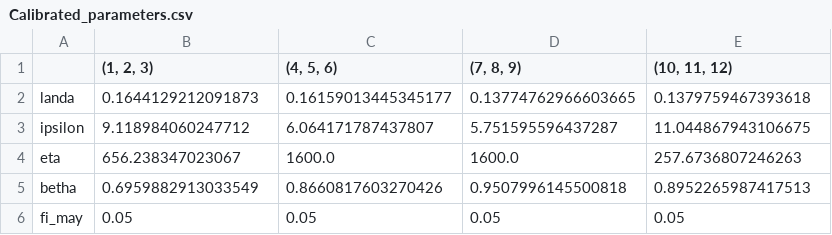
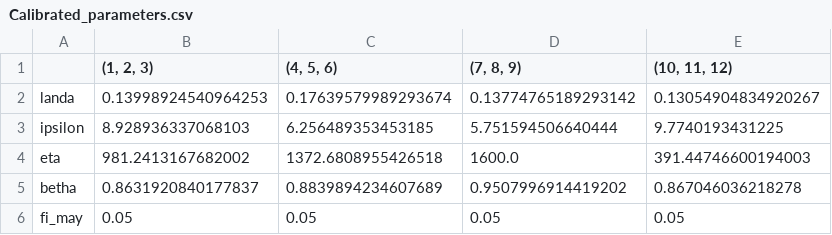
Before and after one commit to IHCantabria/NEOPRENE, a CSV file: notebooks/POINT_SPATIAL_DAILY/CAL1/Calibrated_parameters.csv, drawn as a sheet.

```diff
--- a/notebooks/POINT_SPATIAL_DAILY/CAL1/Calibrated_parameters.csv
+++ b/notebooks/POINT_SPATIAL_DAILY/CAL1/Calibrated_parameters.csv
@@ -1,6 +1,6 @@
 ,"(1, 2, 3)","(4, 5, 6)","(7, 8, 9)","(10, 11, 12)"
-landa,0.1644129212091873,0.16159013445345177,0.13774762966603665,0.1379759467393618
-ipsilon,9.118984060247712,6.064171787437807,5.751595596437287,11.044867943106675
-eta,656.238347023067,1600.0,1600.0,257.6736807246263
-betha,0.6959882913033549,0.8660817603270426,0.9507996145500818,0.8952265987417513
+landa,0.13998924540964253,0.17639579989293674,0.13774765189293142,0.13054904834920267
+ipsilon,8.928936337068103,6.256489353453185,5.751594506640444,9.7740193431225
+eta,981.2413167682002,1372.6808955426518,1600.0,391.44746600194003
+betha,0.8631920840177837,0.8839894234607689,0.9507996914419202,0.867046036218278
 fi_may,0.05,0.05,0.05,0.05
```
Also changed, not shown: notebooks/POINT_HOURLY/CAL1/Calibrated_parameters.csv, notebooks/POINT_HOURLY/SIM1/Time_serie_daily_simulated.csv, 37 other files.
